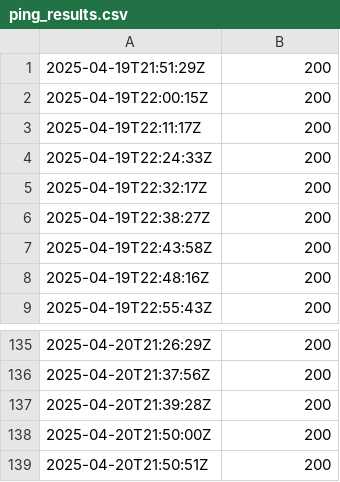
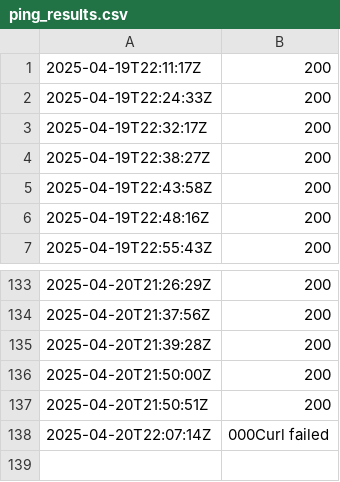
Before and after one commit to Karannkx/Kxshare, a CSV file: ping_results.csv, drawn as a sheet; only a part is shown, gaps mark what is left out; removed rows and columns are numbered as before the commit, all else as after; the diff names each change by its address in the sheet, - before the commit and + after, or states it on an @@ line.

```diff
--- a/ping_results.csv
+++ b/ping_results.csv
-row 1: 2025-04-19T21:51:29Z | 200
-row 2: 2025-04-19T22:00:15Z | 200
+row 138: 2025-04-20T22:07:14Z | 000Curl failed
```
